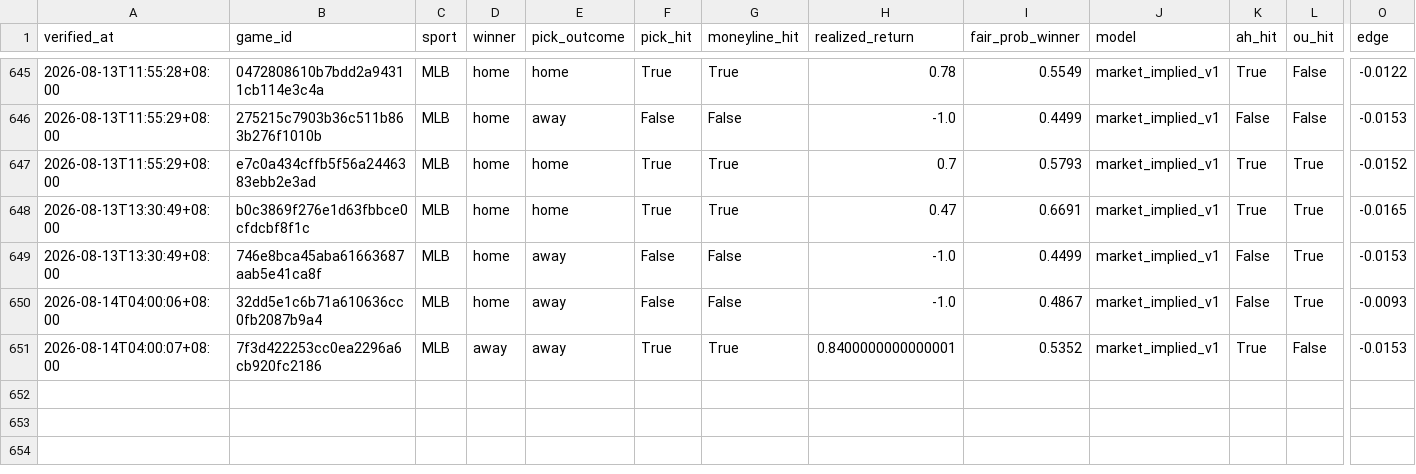
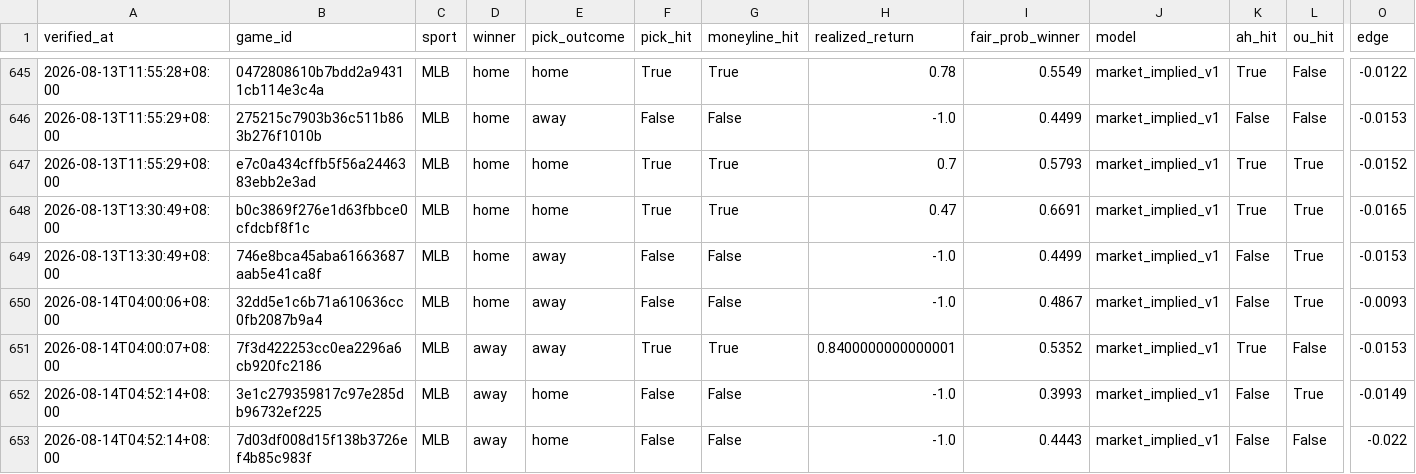
Before and after one commit to Chun427/sports-prediction-bot, a CSV file: verified_history.csv, drawn as a sheet; only a part is shown, gaps mark what is left out; rows hold the shown columns only; the diff names each change by its address in the sheet, - before the commit and + after, or states it on an @@ line.

```diff
--- a/verified_history.csv
+++ b/verified_history.csv
+row 652: 2026-08-14T04:52:14+08:00 | 3e1c279359817c97e285db96732ef225 | MLB | away | home | False | False | -1.0 | 0.3993 | market_implied_v1 | False | True | -0.0149
+row 653: 2026-08-14T04:52:14+08:00 | 7d03df008d15f138b3726ef4b85c983f | MLB | away | home | False | False | -1.0 | 0.4443 | market_implied_v1 | False | False | -0.022
```
Also changed, not shown: 2 other files.
